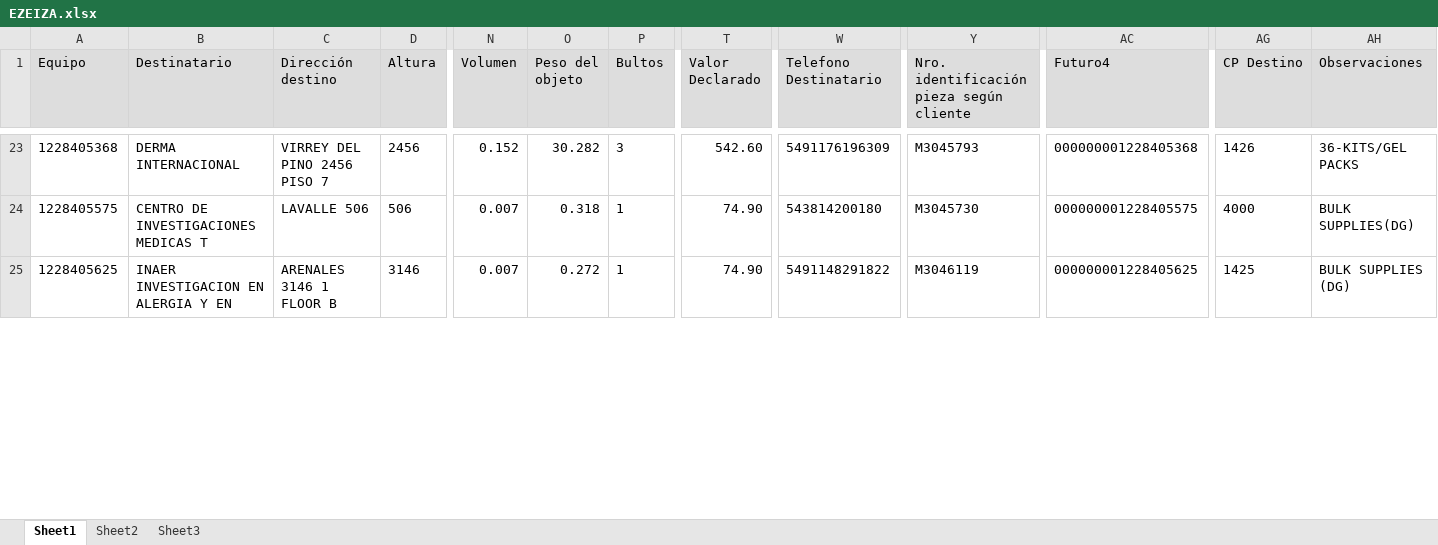
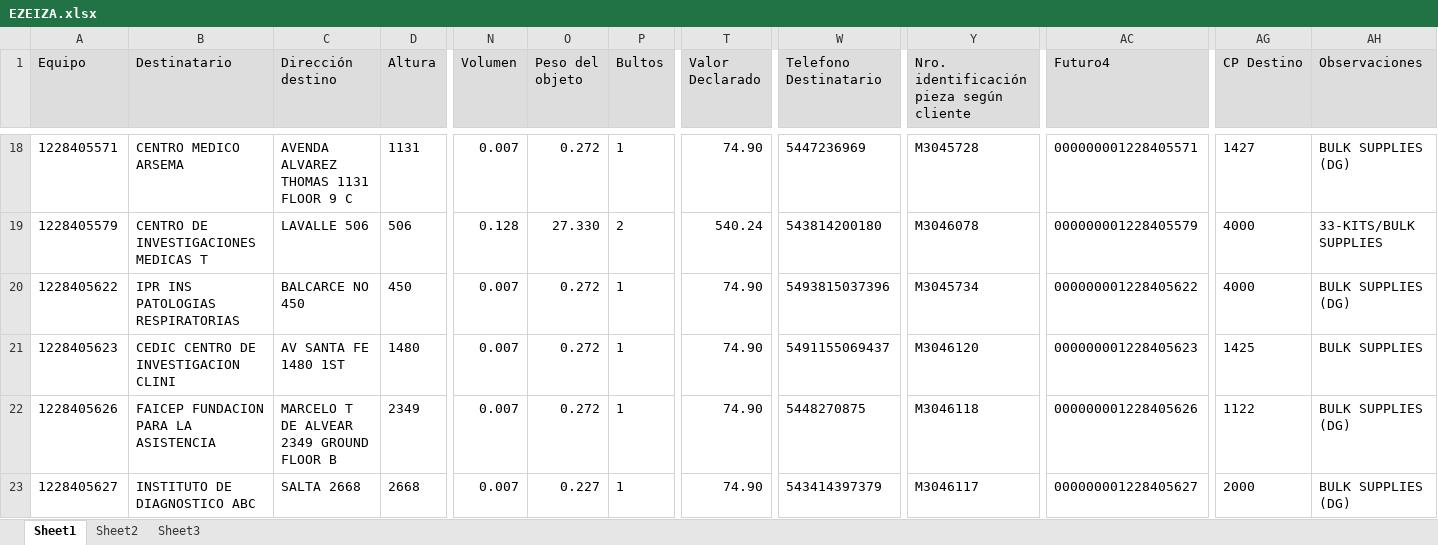
Before and after one commit to romanstaff04/SALUD, an Excel workbook: EZEIZA.xlsx, sheet Sheet1, drawn as a sheet; only a part is shown, gaps mark what is left out; values as stored, in another font and other column widths than the file's, no borders; addresses are those after the commit; rows hold the shown columns only; the diff covers the shown part only; the diff names each change by its address in the sheet, - before the commit and + after, or states it on an @@ line.

```diff
--- a/EZEIZA.xlsx (sheet Sheet1)
+++ b/EZEIZA.xlsx (sheet Sheet1)
-A18 (Equipo): 1228405368
+A18 (Equipo): 1228405571
-B18 (Destinatario): DERMA INTERNACIONAL
+B18 (Destinatario): CENTRO MEDICO ARSEMA
-C18 (Dirección destino): VIRREY DEL PINO 2456 PISO 7
+C18 (Dirección destino): AVENDA ALVAREZ THOMAS 1131 FLOOR 9 C
-D18 (Altura): 2456
+D18 (Altura): 1131
-N18 (Volumen): 0.152
+N18 (Volumen): 0.007
-O18 (Peso del objeto): 30.282
+O18 (Peso del objeto): 0.272
-P18 (Bultos): 3
+P18 (Bultos): 1
-T18 (Valor Declarado): 542.60
+T18 (Valor Declarado): 74.90
-W18 (Telefono Destinatario): 5491176196309
+W18 (Telefono Destinatario): 5447236969
-Y18: M3045793
+Y18: M3045728
-AC18 (Futuro4): 000000001228405368
+AC18 (Futuro4): 000000001228405571
-AG18 (CP Destino): 1426
+AG18 (CP Destino): 1427
-AH18 (Observaciones): 36-KITS/GEL PACKS
+AH18 (Observaciones): BULK SUPPLIES (DG)
-A19 (Equipo): 1228405575
+A19 (Equipo): 1228405579
-N19 (Volumen): 0.007
+N19 (Volumen): 0.128
-O19 (Peso del objeto): 0.318
+O19 (Peso del objeto): 27.330
-P19 (Bultos): 1
+P19 (Bultos): 2
-T19 (Valor Declarado): 74.90
+T19 (Valor Declarado): 540.24
-Y19: M3045730
+Y19: M3046078
-AC19 (Futuro4): 000000001228405575
+AC19 (Futuro4): 000000001228405579
-AH19 (Observaciones): BULK SUPPLIES(DG)
+AH19 (Observaciones): 33-KITS/BULK SUPPLIES
+row 20: 1228405622 | IPR INS PATOLOGIAS RESPIRATORIAS | BALCARCE NO 450 | 450 | 0.007 | 0.272 | 1 | 74.90 | 5493815037396 | M3045734 | 000000001228405622 | 4000 | BULK SUPPLIES (DG)
-A21 (Equipo): 1228405625
+A21 (Equipo): 1228405623
-B21 (Destinatario): INAER INVESTIGACION EN ALERGIA Y EN
+B21 (Destinatario): CEDIC CENTRO DE INVESTIGACION CLINI
-C21 (Dirección destino): ARENALES 3146 1 FLOOR B
+C21 (Dirección destino): AV SANTA FE 1480 1ST
-D21 (Altura): 3146
+D21 (Altura): 1480
-W21 (Telefono Destinatario): 5491148291822
+W21 (Telefono Destinatario): 5491155069437
-Y21: M3046119
+Y21: M3046120
-AC21 (Futuro4): 000000001228405625
+AC21 (Futuro4): 000000001228405623
-AH21 (Observaciones): BULK SUPPLIES (DG)
+AH21 (Observaciones): BULK SUPPLIES
+row 22: 1228405626 | FAICEP FUNDACION PARA LA ASISTENCIA | MARCELO T DE ALVEAR 2349 GROUND FLOOR B | 2349 | 0.007 | 0.272 | 1 | 74.90 | 5448270875 | M3046118 | 000000001228405626 | 1122 | BULK SUPPLIES (DG)
+row 23: 1228405627 | INSTITUTO DE DIAGNOSTICO ABC | SALTA 2668 | 2668 | 0.007 | 0.227 | 1 | 74.90 | 543414397379 | M3046117 | 000000001228405627 | 2000 | BULK SUPPLIES (DG)
```
Also changed, not shown: 31 added rows, 15 removed rows and 172 edited cells elsewhere in this sheet, CENTRALAB.xlsx, PALLET.xlsx, 10 other files.
